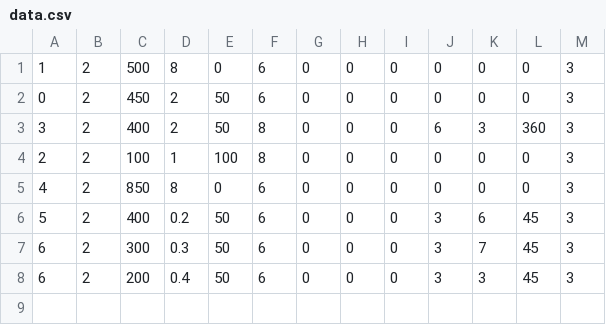
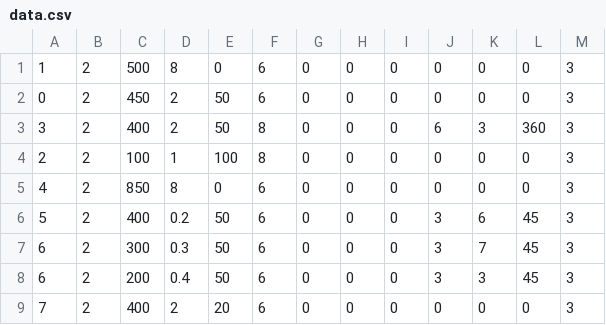
Before and after one commit to Itreza2/Lone-Stick-Shooter, a CSV file: files/bullets/data.csv, drawn as a sheet; the diff names each change by its address in the sheet, - before the commit and + after, or states it on an @@ line.

```diff
--- a/files/bullets/data.csv
+++ b/files/bullets/data.csv
+row 9: 7 | 2 | 400 | 2 | 20 | 6 | 0 | 0 | 0 | 0 | 0 | 0 | 3
```
Also changed, not shown: 11 other files.
